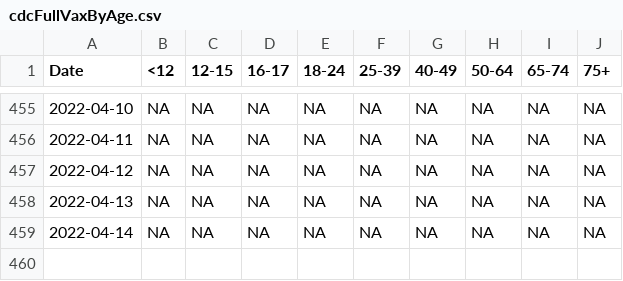
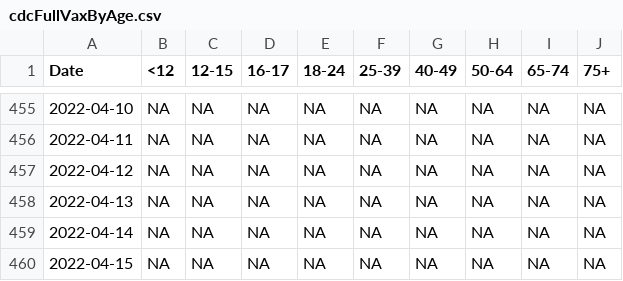
Before and after one commit to Dotdash-Data-Journalism/2021_2022_VWH_covid_vaccine_tracker, a CSV file: chartData/cdcFullVaxByAge.csv, drawn as a sheet; only a part is shown, gaps mark what is left out; the diff names each change by its address in the sheet, - before the commit and + after, or states it on an @@ line.

```diff
--- a/chartData/cdcFullVaxByAge.csv
+++ b/chartData/cdcFullVaxByAge.csv
+row 460: 2022-04-15 | NA | NA | NA | NA | NA | NA | NA | NA | NA
```
Also changed, not shown: chartData/areWeThereYet.csv, chartData/boosterMap.csv, 4 other files.
